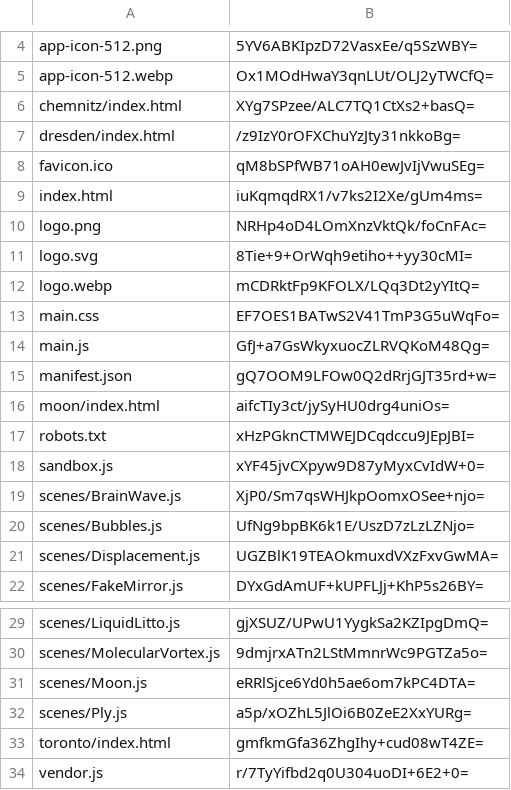
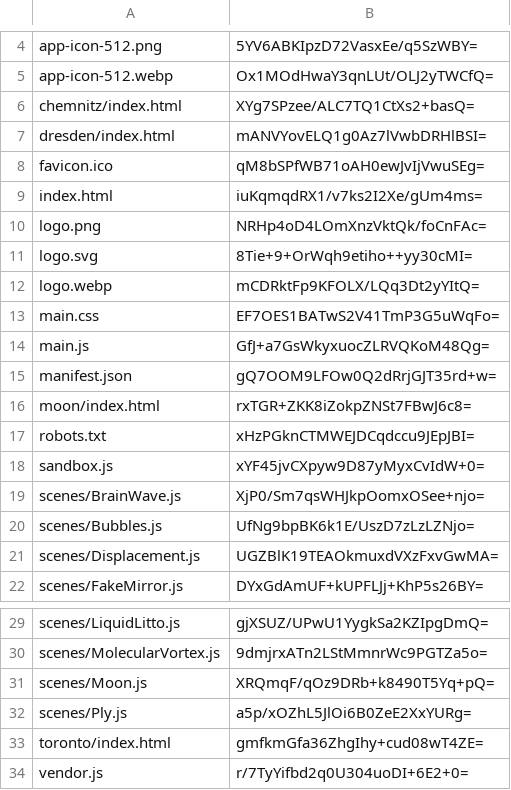
Before and after one commit to artificialmuseum/staging, a CSV file: docs/etags.csv, drawn as a sheet; only a part is shown, gaps mark what is left out.

```diff
--- a/docs/etags.csv
+++ b/docs/etags.csv
@@ -6,3 +6,3 @@ app-icon-512.webp,Ox1MOdHwaY3qnLUt/OLJ2yTWCfQ=
 chemnitz/index.html,XYg7SPzee/ALC7TQ1CtXs2+basQ=
-dresden/index.html,/z9IzY0rOFXChuYzJty31nkkoBg=
+dresden/index.html,mANVYovELQ1g0Az7lVwbDRHlBSI=
 favicon.ico,qM8bSPfWB71oAH0ewJvIjVwuSEg=
@@ -15,3 +15,3 @@ main.js,GfJ+a7GsWkyxuocZLRVQKoM48Qg=
 manifest.json,gQ7OOM9LFOw0Q2dRrjGJT35rd+w=
-moon/index.html,aifcTIy3ct/jySyHU0drg4uniOs=
+moon/index.html,rxTGR+ZKK8iZokpZNSt7FBwJ6c8=
 robots.txt,xHzPGknCTMWEJDCqdccu9JEpJBI=
@@ -30,3 +30,3 @@ scenes/LiquidLitto.js,gjXSUZ/UPwU1YygkSa2KZIpgDmQ=
 scenes/MolecularVortex.js,9dmjrxATn2LStMmnrWc9PGTZa5o=
-scenes/Moon.js,eRRlSjce6Yd0h5ae6om7kPC4DTA=
+scenes/Moon.js,XRQmqF/qOz9DRb+k8490T5Yq+pQ=
 scenes/Ply.js,a5p/xOZhL5JlOi6B0ZeE2XxYURg=
```
Also changed, not shown: 6 other files.
